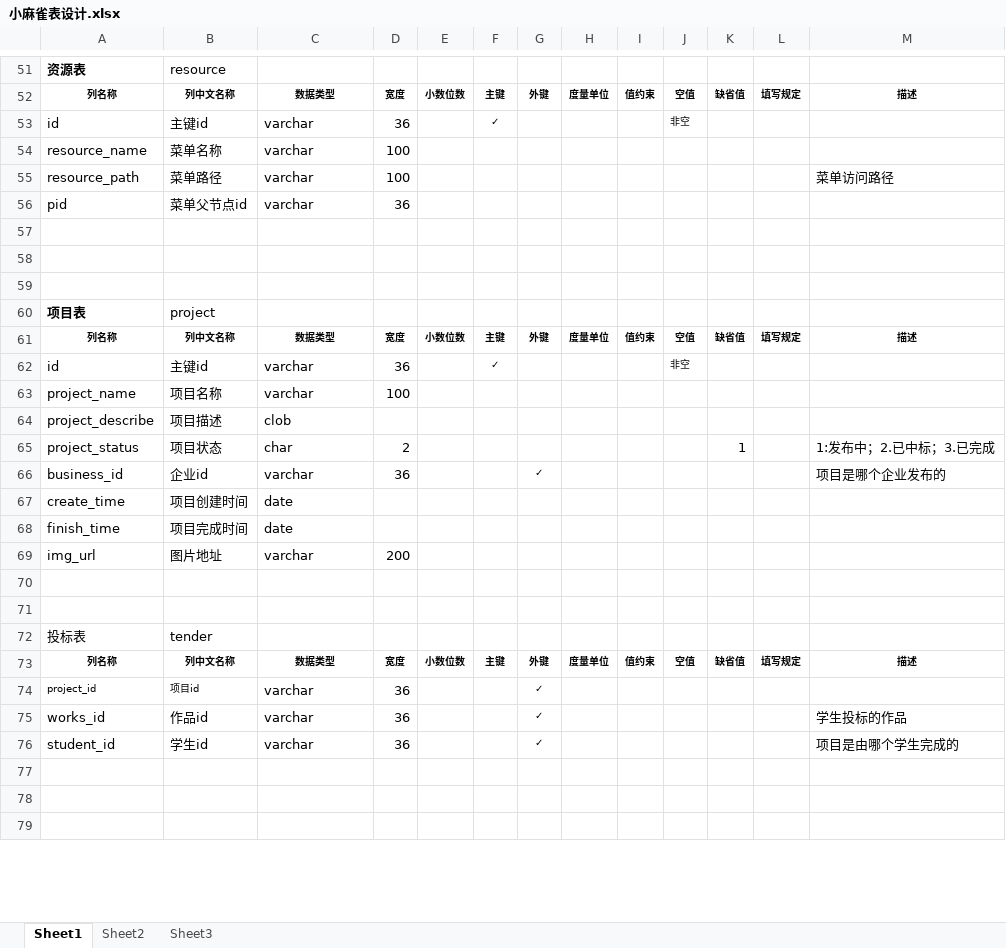
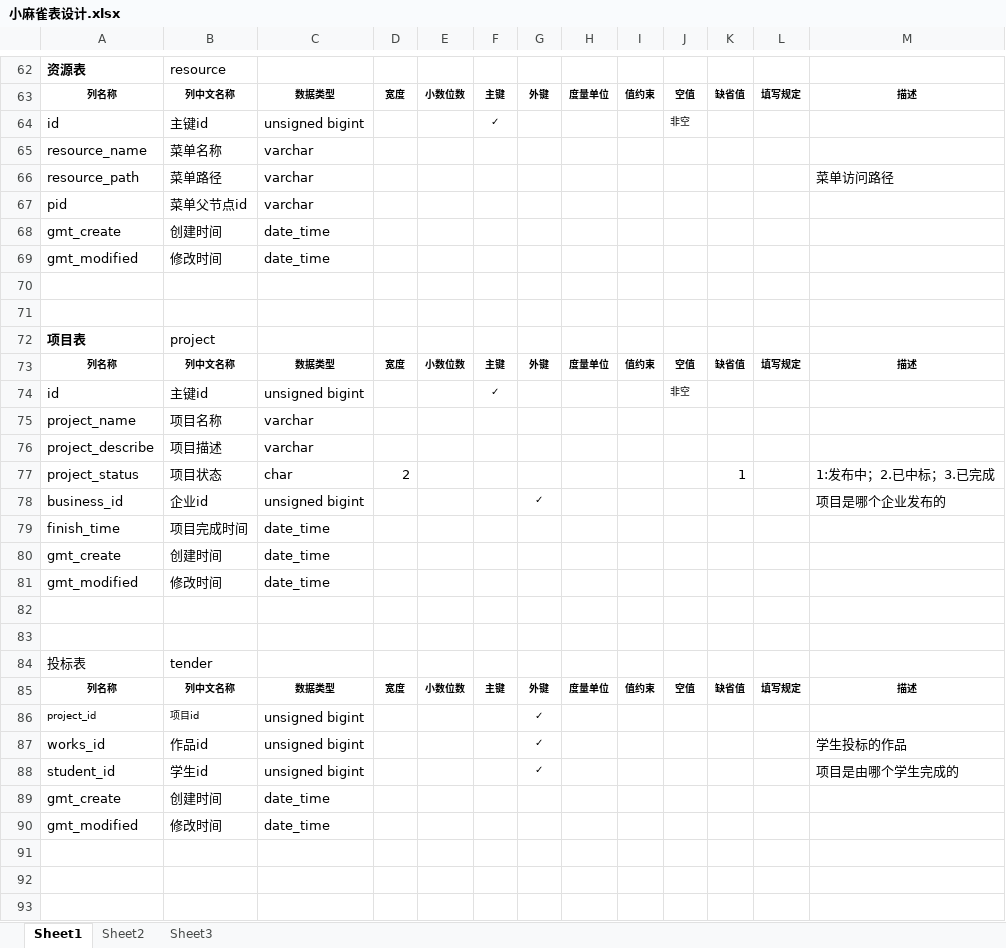
Before and after one commit to syt-honey/mobileMuseumOfArtWebsite, an Excel workbook: data_model/小麻雀表设计.xlsx, sheet Sheet1, drawn as a sheet; only a part is shown, gaps mark what is left out; values as stored, in another font and other column widths than the file's, no borders; removed rows and columns are numbered as before the commit, all else as after; the diff covers the shown part only; the diff names each change by its address in the sheet, - before the commit and + after, or states it on an @@ line.

```diff
--- a/data_model/小麻雀表设计.xlsx (sheet Sheet1)
+++ b/data_model/小麻雀表设计.xlsx (sheet Sheet1)
-C64: varchar
+C64: unsigned bigint
-D64: 36
+D64: (empty)
-D65:D66: 100
+D65:D66: (empty)
-D67: 36
+D67: (empty)
-row 68: (empty)
+row 68: gmt_create | 创建时间 | date_time
+row 69: gmt_modified | 修改时间 | date_time
-C74: varchar
+C74: unsigned bigint
-D74: 36
+D74: (empty)
-D75: 100
+D75: (empty)
-C76: clob
+C76: varchar
-C78: varchar
+C78: unsigned bigint
-D78: 36
+D78: (empty)
-row 67: create_time | 项目创建时间 | date
-C79: date
+C79: date_time
-row 69: img_url | 图片地址 | varchar | 200
+row 80: gmt_create | 创建时间 | date_time
+row 81: gmt_modified | 修改时间 | date_time
-C86:C88: varchar
+C86:C88: unsigned bigint
-D86:D88: 36
+D86:D88: (empty)
+row 89: gmt_create | 创建时间 | date_time
+row 90: gmt_modified | 修改时间 | date_time
```
Also changed, not shown: 18 added rows, 7 removed rows and 83 edited cells elsewhere in this sheet, 3 other files.
